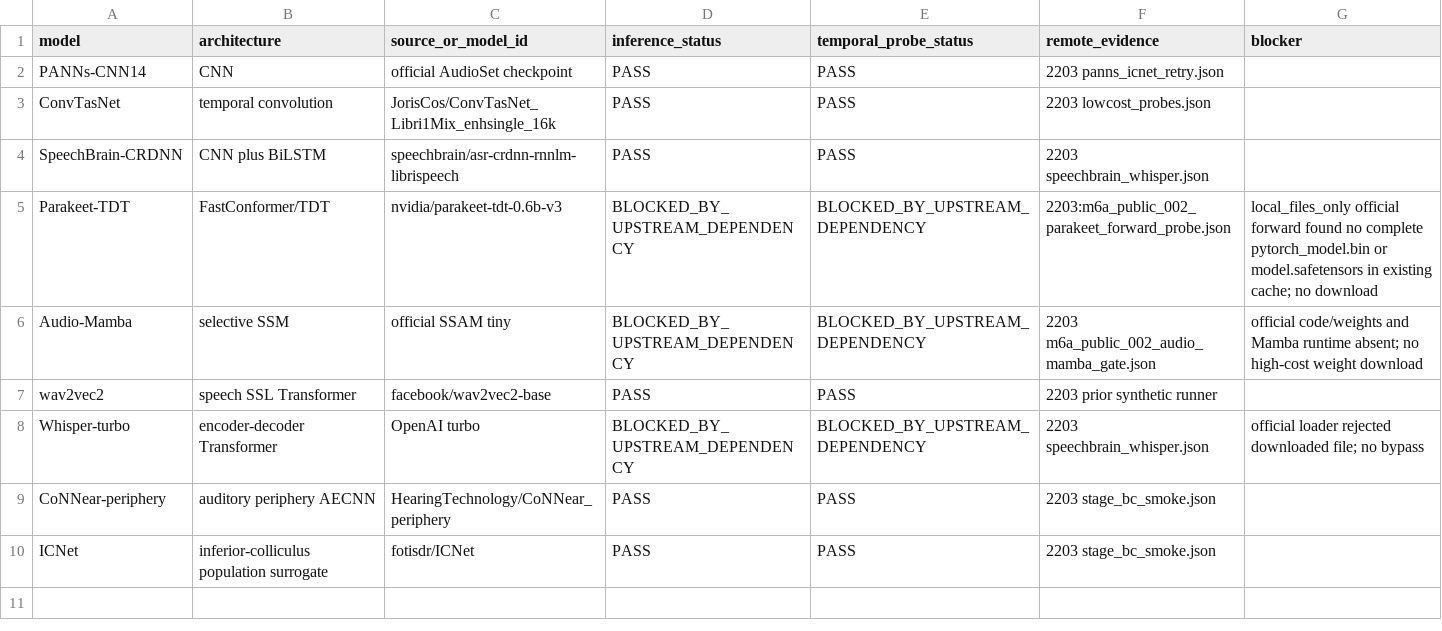
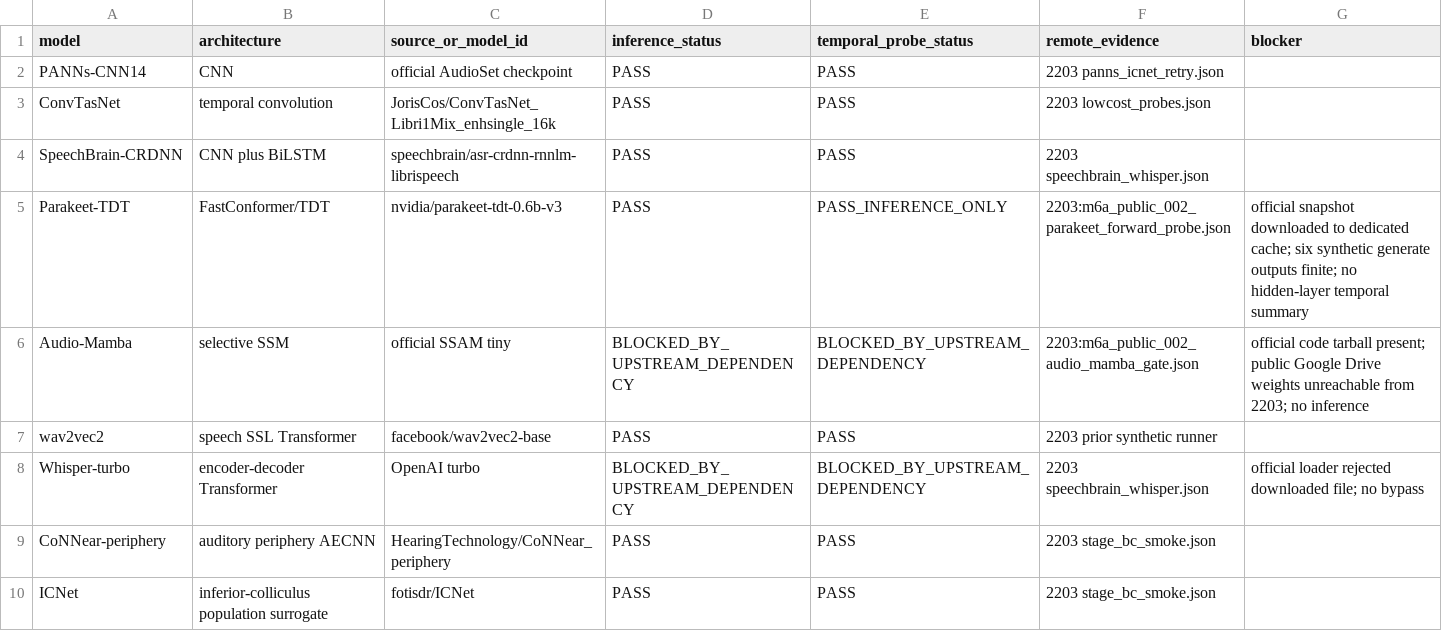
Before and after one commit to fany17/Auditory_Simulation, a CSV file: reports/model_registry_pretrained_week.csv, drawn as a sheet.

```diff
--- a/reports/model_registry_pretrained_week.csv
+++ b/reports/model_registry_pretrained_week.csv
@@ -4,4 +4,4 @@ ConvTasNet,temporal convolution,JorisCos/ConvTasNet_Libri1Mix_enhsingle_16k,PASS
 SpeechBrain-CRDNN,CNN plus BiLSTM,speechbrain/asr-crdnn-rnnlm-librispeech,PASS,PASS,2203 speechbrain_whisper.json,
-Parakeet-TDT,FastConformer/TDT,nvidia/parakeet-tdt-0.6b-v3,BLOCKED_BY_UPSTREAM_DEPENDENCY,BLOCKED_BY_UPSTREAM_DEPENDENCY,2203:m6a_public_002_parakeet_forward_probe.json,local_files_only official forward found no complete pytorch_model.bin or model.safetensors in existing cache; no download
-Audio-Mamba,selective SSM,official SSAM tiny,BLOCKED_BY_UPSTREAM_DEPENDENCY,BLOCKED_BY_UPSTREAM_DEPENDENCY,2203 m6a_public_002_audio_mamba_gate.json,official code/weights and Mamba runtime absent; no high-cost weight download
+Parakeet-TDT,FastConformer/TDT,nvidia/parakeet-tdt-0.6b-v3,PASS,PASS_INFERENCE_ONLY,2203:m6a_public_002_parakeet_forward_probe.json,official snapshot downloaded to dedicated cache; six synthetic generate outputs finite; no hidden-layer temporal summary
+Audio-Mamba,selective SSM,official SSAM tiny,BLOCKED_BY_UPSTREAM_DEPENDENCY,BLOCKED_BY_UPSTREAM_DEPENDENCY,2203:m6a_public_002_audio_mamba_gate.json,official code tarball present; public Google Drive weights unreachable from 2203; no inference
 wav2vec2,speech SSL Transformer,facebook/wav2vec2-base,PASS,PASS,2203 prior synthetic runner,
```
Also changed, not shown: reports/architecture_comparison_matrix.csv, 11 other files.
